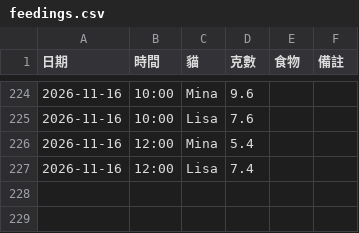
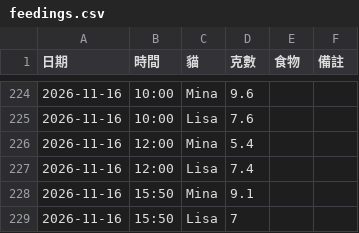
Before and after one commit to PorriD63/MinaLisa, a CSV file: data/feedings.csv, drawn as a sheet; only a part is shown, gaps mark what is left out.

```diff
--- a/data/feedings.csv
+++ b/data/feedings.csv
@@ -227 +227,3 @@
 2026-11-16,12:00,Lisa,7.4,,
+2026-11-16,15:50,Mina,9.1,,
+2026-11-16,15:50,Lisa,7,,
```
Also changed, not shown: 2 other files.
